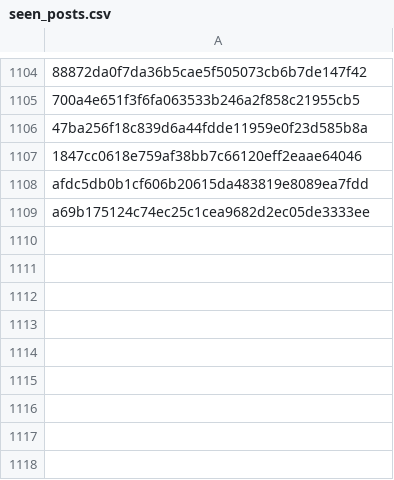
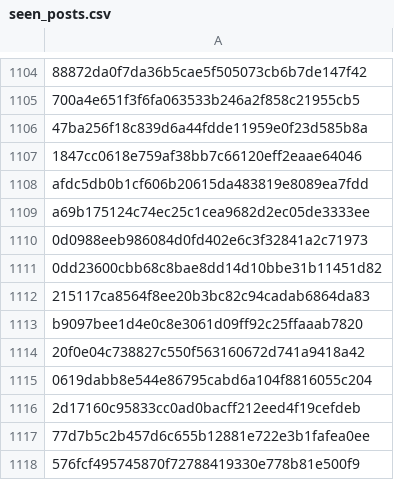
Before and after one commit to RozennKwon/hospital-crawler-qa-automation, a CSV file: top-hospitals/seen_posts.csv, drawn as a sheet; only a part is shown, gaps mark what is left out.

```diff
--- a/top-hospitals/seen_posts.csv
+++ b/top-hospitals/seen_posts.csv
@@ -1109 +1109,10 @@ afdc5db0b1cf606b20615da483819e8089ea7fdd
 a69b175124c74ec25c1cea9682d2ec05de3333ee
+0d0988eeb986084d0fd402e6c3f32841a2c71973
+0dd23600cbb68c8bae8dd14d10bbe31b11451d82
+215117ca8564f8ee20b3bc82c94cadab6864da83
+b9097bee1d4e0c8e3061d09ff92c25ffaaab7820
+20f0e04c738827c550f563160672d741a9418a42
+0619dabb8e544e86795cabd6a104f8816055c204
+2d17160c95833cc0ad0bacff212eed4f19cefdeb
+77d7b5c2b457d6c655b12881e722e3b1fafea0ee
+576fcf495745870f72788419330e778b81e500f9
```
